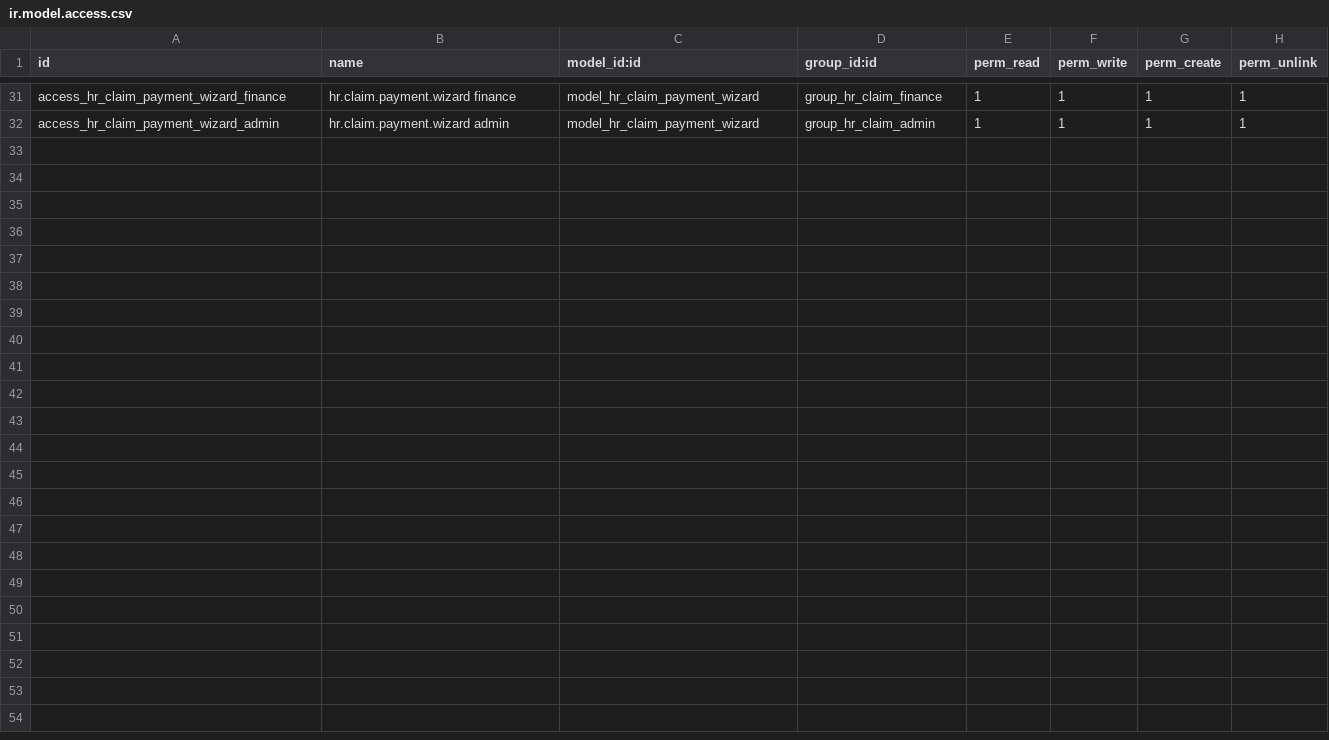
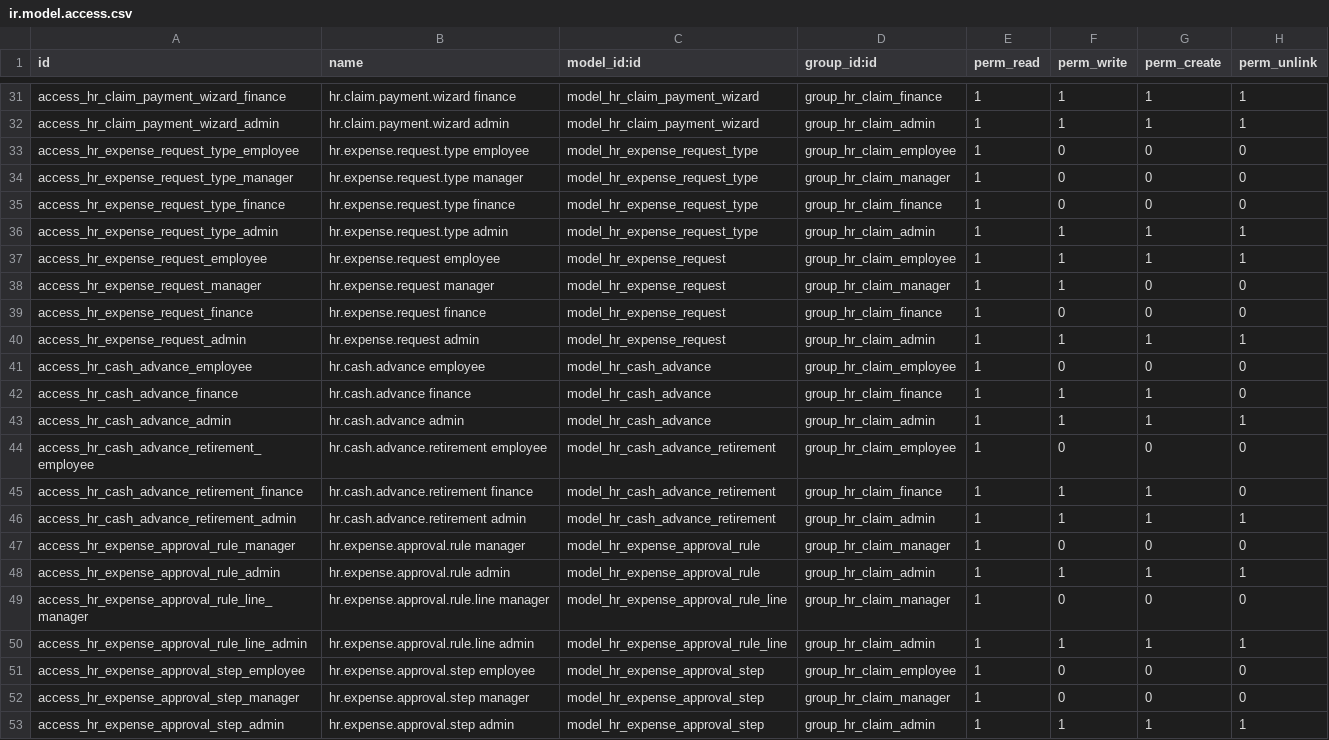
Before and after one commit to madux/white_clone, a CSV file: hr_claims/security/ir.model.access.csv, drawn as a sheet; only a part is shown, gaps mark what is left out.

Commit message:
[ADD] implement requests advances and approval routing

```diff
--- a/hr_claims/security/ir.model.access.csv
+++ b/hr_claims/security/ir.model.access.csv
@@ -32 +32,22 @@ access_hr_claim_payment_wizard_finance,hr.claim.payment.wizard finance,model_hr_
 access_hr_claim_payment_wizard_admin,hr.claim.payment.wizard admin,model_hr_claim_payment_wizard,group_hr_claim_admin,1,1,1,1
+access_hr_expense_request_type_employee,hr.expense.request.type employee,model_hr_expense_request_type,group_hr_claim_employee,1,0,0,0
+access_hr_expense_request_type_manager,hr.expense.request.type manager,model_hr_expense_request_type,group_hr_claim_manager,1,0,0,0
+access_hr_expense_request_type_finance,hr.expense.request.type finance,model_hr_expense_request_type,group_hr_claim_finance,1,0,0,0
+access_hr_expense_request_type_admin,hr.expense.request.type admin,model_hr_expense_request_type,group_hr_claim_admin,1,1,1,1
+access_hr_expense_request_employee,hr.expense.request employee,model_hr_expense_request,group_hr_claim_employee,1,1,1,1
+access_hr_expense_request_manager,hr.expense.request manager,model_hr_expense_request,group_hr_claim_manager,1,1,0,0
+access_hr_expense_request_finance,hr.expense.request finance,model_hr_expense_request,group_hr_claim_finance,1,0,0,0
+access_hr_expense_request_admin,hr.expense.request admin,model_hr_expense_request,group_hr_claim_admin,1,1,1,1
+access_hr_cash_advance_employee,hr.cash.advance employee,model_hr_cash_advance,group_hr_claim_employee,1,0,0,0
+access_hr_cash_advance_finance,hr.cash.advance finance,model_hr_cash_advance,group_hr_claim_finance,1,1,1,0
+access_hr_cash_advance_admin,hr.cash.advance admin,model_hr_cash_advance,group_hr_claim_admin,1,1,1,1
+access_hr_cash_advance_retirement_employee,hr.cash.advance.retirement employee,model_hr_cash_advance_retirement,group_hr_claim_employee,1,0,0,0
+access_hr_cash_advance_retirement_finance,hr.cash.advance.retirement finance,model_hr_cash_advance_retirement,group_hr_claim_finance,1,1,1,0
+access_hr_cash_advance_retirement_admin,hr.cash.advance.retirement admin,model_hr_cash_advance_retirement,group_hr_claim_admin,1,1,1,1
+access_hr_expense_approval_rule_manager,hr.expense.approval.rule manager,model_hr_expense_approval_rule,group_hr_claim_manager,1,0,0,0
+access_hr_expense_approval_rule_admin,hr.expense.approval.rule admin,model_hr_expense_approval_rule,group_hr_claim_admin,1,1,1,1
+access_hr_expense_approval_rule_line_manager,hr.expense.approval.rule.line manager,model_hr_expense_approval_rule_line,group_hr_claim_manager,1,0,0,0
+access_hr_expense_approval_rule_line_admin,hr.expense.approval.rule.line admin,model_hr_expense_approval_rule_line,group_hr_claim_admin,1,1,1,1
+access_hr_expense_approval_step_employee,hr.expense.approval.step employee,model_hr_expense_approval_step,group_hr_claim_employee,1,0,0,0
+access_hr_expense_approval_step_manager,hr.expense.approval.step manager,model_hr_expense_approval_step,group_hr_claim_manager,1,0,0,0
+access_hr_expense_approval_step_admin,hr.expense.approval.step admin,model_hr_expense_approval_step,group_hr_claim_admin,1,1,1,1
```
Also changed, not shown: 17 other files.
